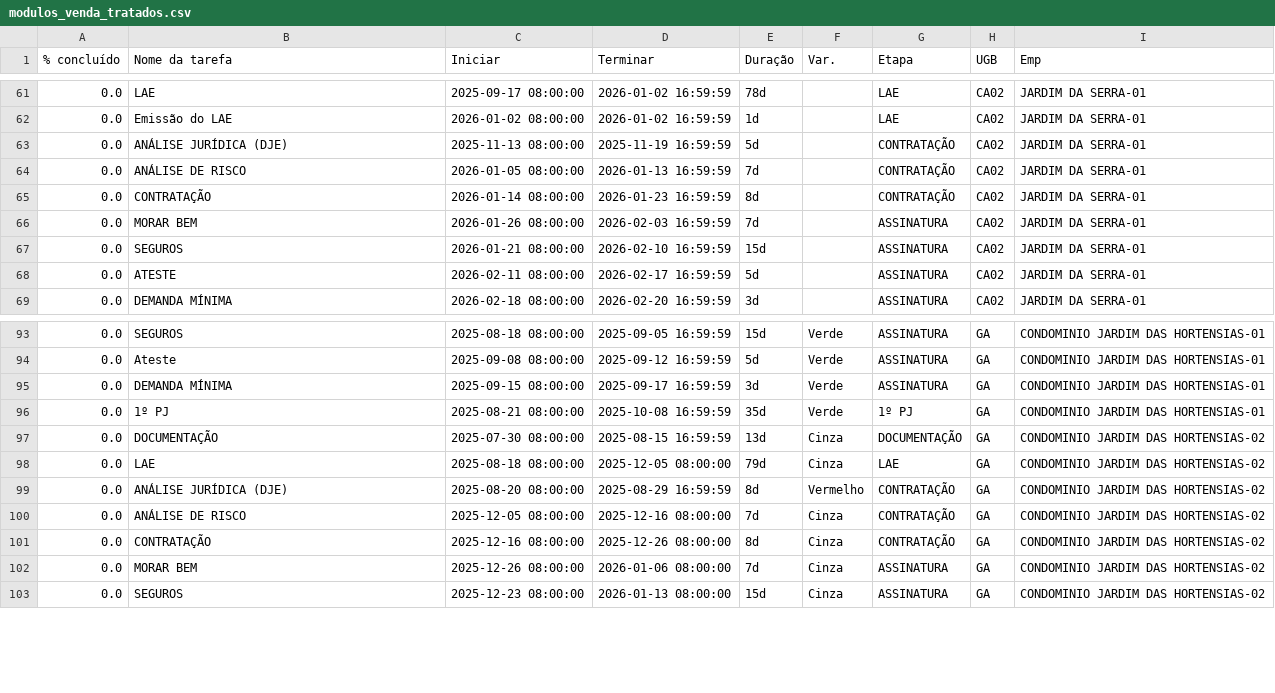
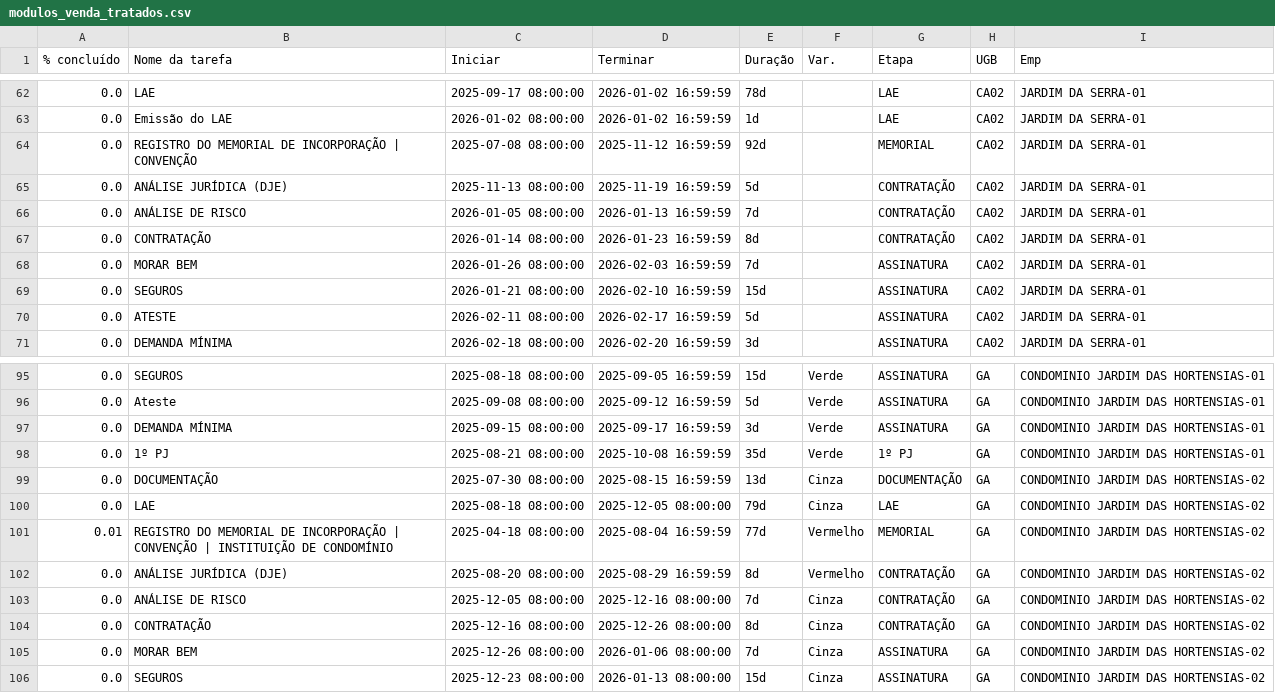
Before and after one commit to V-M-planejamento/MODULO_VENDAS, a CSV file: modulos_venda_tratados.csv, drawn as a sheet; only a part is shown, gaps mark what is left out; the diff covers the shown part only; the diff names each change by its address in the sheet, - before the commit and + after, or states it on an @@ line.

```diff
--- a/modulos_venda_tratados.csv
+++ b/modulos_venda_tratados.csv
+row 64: 0.0 | REGISTRO DO MEMORIAL DE INCORPORAÇÃO | CONVENÇÃO | 2025-07-08 08:00:00 | 2025-11-12 16:59:59 | 92d |  | MEMORIAL | CA02 | JARDIM DA SERRA-01
+row 101: 0.01 | REGISTRO DO MEMORIAL DE INCORPORAÇÃO | CONVENÇÃO | INSTITUIÇÃO DE CONDOMÍNIO | 2025-04-18 08:00:00 | 2025-08-04 16:59:59 | 77d | Vermelho | MEMORIAL | GA | CONDOMINIO JARDIM DAS HORTENSIAS-02
```
Also changed, not shown: 6 added rows and 1 removed row elsewhere in this file, 1 other file.
